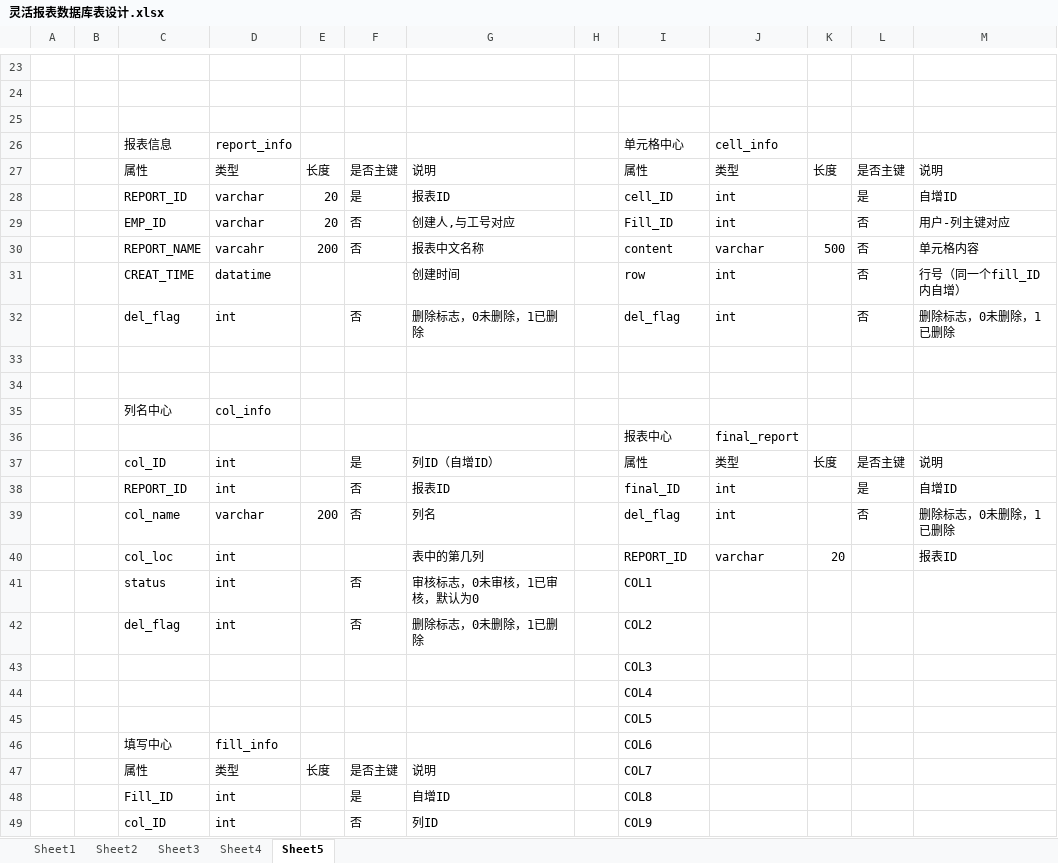
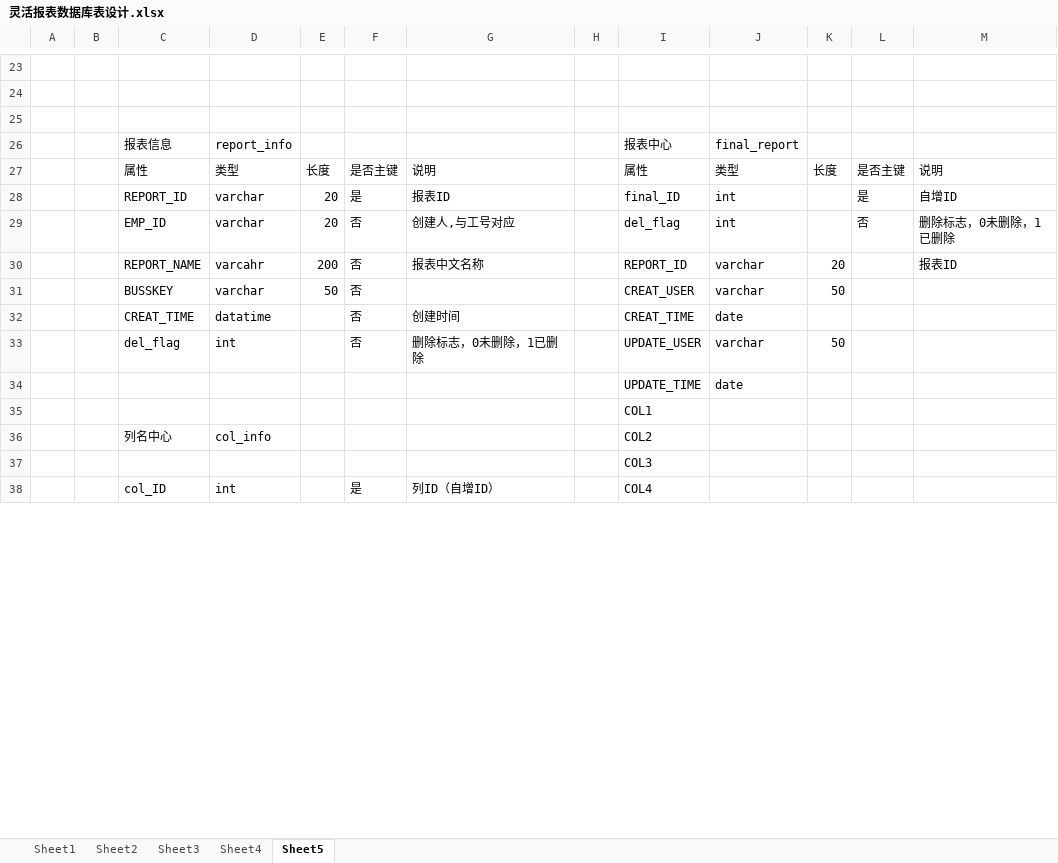
Before and after one commit to qpli/ZH_report, an Excel workbook: 文档/灵活报表数据库表设计.xlsx, sheet Sheet5, drawn as a sheet; only a part is shown, gaps mark what is left out; values as stored, in another font and other column widths than the file's, no cell formats; conditional formats not drawn; removed rows and columns are numbered as before the commit, all else as after; the diff covers the shown part only; the diff names each change by its address in the sheet, - before the commit and + after, or states it on an @@ line.

Commit message:
修改数据库表设计excel文件

```diff
--- a/文档/灵活报表数据库表设计.xlsx (sheet Sheet5)
+++ b/文档/灵活报表数据库表设计.xlsx (sheet Sheet5)
-I26: 单元格中心
+I26: 报表中心
-J26: cell_info
+J26: final_report
-I28: cell_ID
+I28: final_ID
-I29: Fill_ID
+I29: del_flag
-M29: 用户-列主键对应
+M29: 删除标志，0未删除，1已删除
-I30: content
+I30: REPORT_ID
-K30: 500
+K30: 20
-L30: 否
+L30: (empty)
-M30: 单元格内容
+M30: 报表ID
-row 31:  |  | CREAT_TIME | datatime |  |  | 创建时间 |  | row | int |  | 否 | 行号（同一个fill_ID内自增）
-row 32:  |  | del_flag | int |  | 否 | 删除标志，0未删除，1已删除 |  | del_flag | int |  | 否 | 删除标志，0未删除，1已删除
-row 31: (empty)
+row 31:  |  | BUSSKEY | varchar | 50 | 否 |  |  | CREAT_USER | varchar | 50
-row 32: (empty)
+row 32:  |  | CREAT_TIME | datatime |  | 否 | 创建时间 |  | CREAT_TIME | date
+row 33:  |  | del_flag | int |  | 否 | 删除标志，0未删除，1已删除 |  | UPDATE_USER | varchar | 50
+row 34:  |  |  |  |  |  |  |  | UPDATE_TIME | date
+row 35:  |  |  |  |  |  |  |  | COL1
-I36: (empty)
+I36: COL2
-row 36:  |  |  |  |  |  |  |  | 报表中心 | final_report
-row 37:  |  | col_ID | int |  | 是 | 列ID（自增ID） |  | 属性 | 类型 | 长度 | 是否主键 | 说明
-row 38:  |  | REPORT_ID | int |  | 否 | 报表ID |  | final_ID | int |  | 是 | 自增ID
-row 39:  |  | col_name | varchar | 200 | 否 | 列名 |  | del_flag | int |  | 否 | 删除标志，0未删除，1已删除
-row 40:  |  | col_loc | int |  |  | 表中的第几列 |  | REPORT_ID | varchar | 20 |  | 报表ID
-row 41:  |  | status | int |  | 否 | 审核标志，0未审核，1已审核，默认为0 |  | COL1
-row 42:  |  | del_flag | int |  | 否 | 删除标志，0未删除，1已删除 |  | COL2
-row 44:  |  |  |  |  |  |  |  | COL4
-row 45:  |  |  |  |  |  |  |  | COL5
-row 46:  |  | 填写中心 | fill_info |  |  |  |  | COL6
-row 47:  |  | 属性 | 类型 | 长度 | 是否主键 | 说明 |  | COL7
-C38: Fill_ID
+C38: col_ID
-G38: 自增ID
+G38: 列ID（自增ID）
-I38: COL8
+I38: COL4
-row 49:  |  | col_ID | int |  | 否 | 列ID |  | COL9
```
Also changed, not shown: 5 added rows, 2 removed rows and 13 edited cells elsewhere in this sheet, cell formats.
